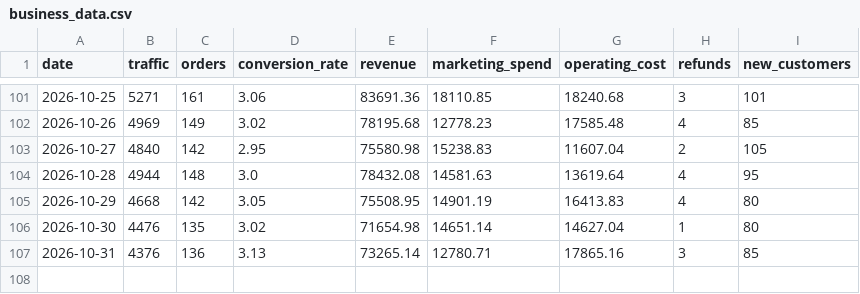
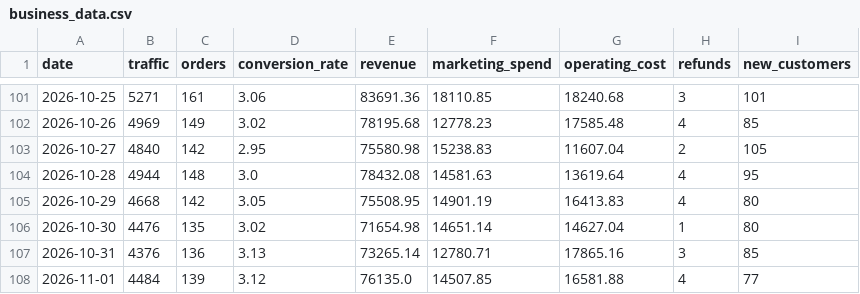
Before and after one commit to DhawalDeshmukh72/Business_Analyzer, a CSV file: business_data.csv, drawn as a sheet; only a part is shown, gaps mark what is left out.

```diff
--- a/business_data.csv
+++ b/business_data.csv
@@ -107 +107,2 @@ date,traffic,orders,conversion_rate,revenue,marketing_spend,operating_cost,refun
 2026-10-31,4376,136,3.13,73265.14,12780.71,17865.16,3,85
+2026-11-01,4484,139,3.12,76135.0,14507.85,16581.88,4,77
```
Also changed, not shown: 3 other files.
